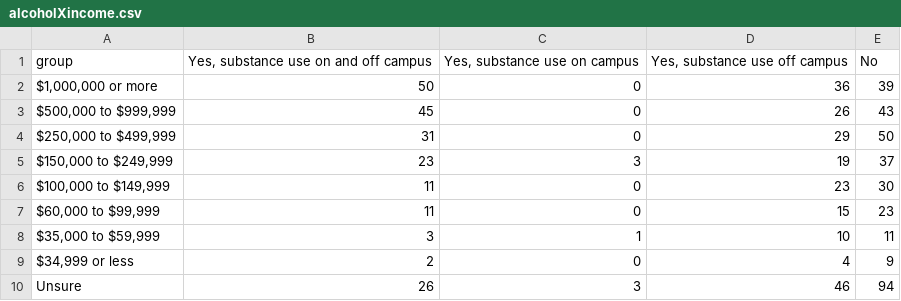
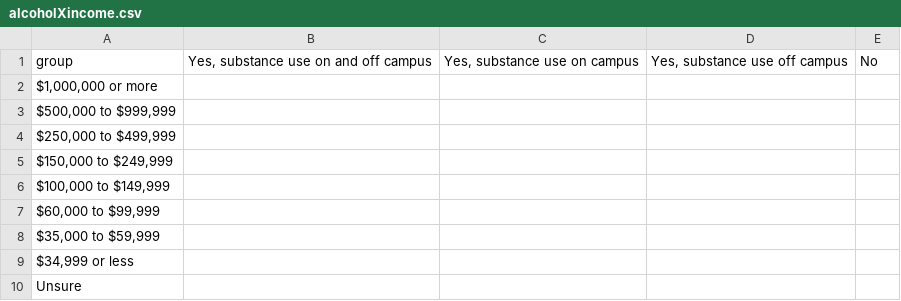
Before and after one commit to phillipian/SOTA-2024, a CSV file: assets/data/drugs/alcoholXincome.csv, drawn as a sheet.

Commit message:
drug and alc changes

```diff
--- a/assets/data/drugs/alcoholXincome.csv
+++ b/assets/data/drugs/alcoholXincome.csv
@@ -1,10 +1,10 @@
 group,"Yes, substance use on and off campus","Yes, substance use on campus","Yes, substance use off campus","No"
-"$1,000,000 or more",50,0,36,39
-"$500,000 to $999,999",45,0,26,43
-"$250,000 to $499,999",31,0,29,50
-"$150,000 to $249,999",23,3,19,37
-"$100,000 to $149,999",11,0,23,30
-"$60,000 to $99,999",11,0,15,23
-"$35,000 to $59,999",3,1,10,11
-"$34,999 or less",2,0,4,9
-"Unsure",26,3,46,94
+"$1,000,000 or more",
+"$500,000 to $999,999",
+"$250,000 to $499,999",
+"$150,000 to $249,999",
+"$100,000 to $149,999",
+"$60,000 to $99,999",
+"$35,000 to $59,999",
+"$34,999 or less",
+"Unsure",
```
Also changed, not shown: 2 other files.
